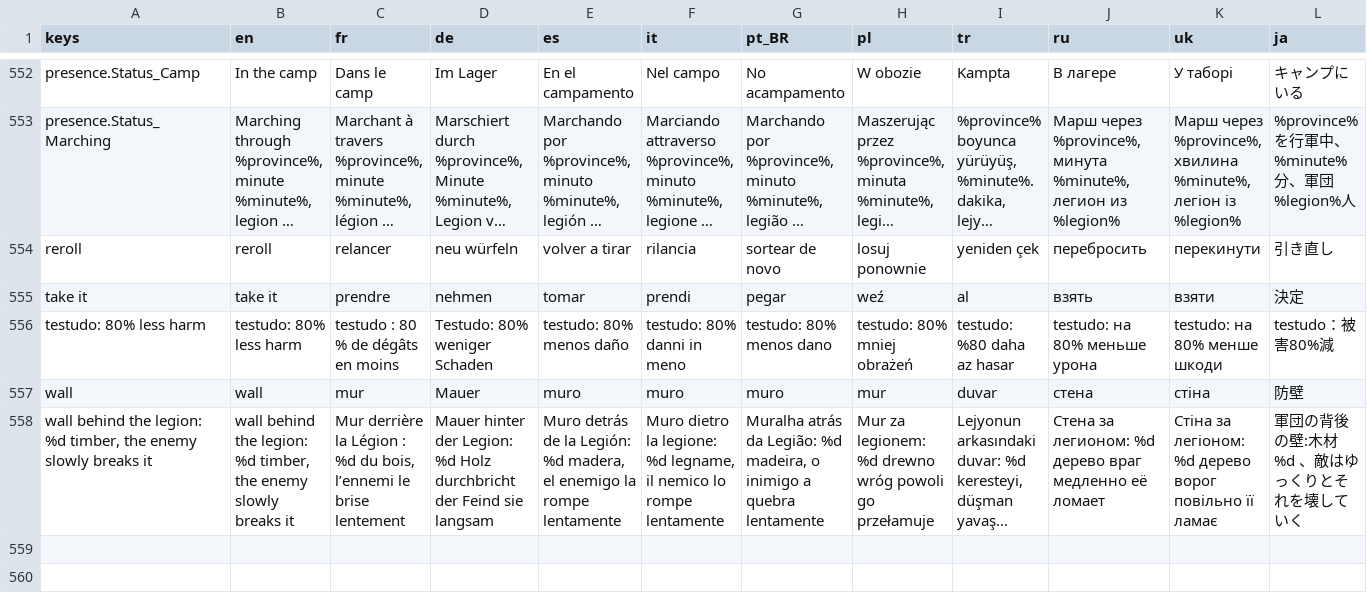
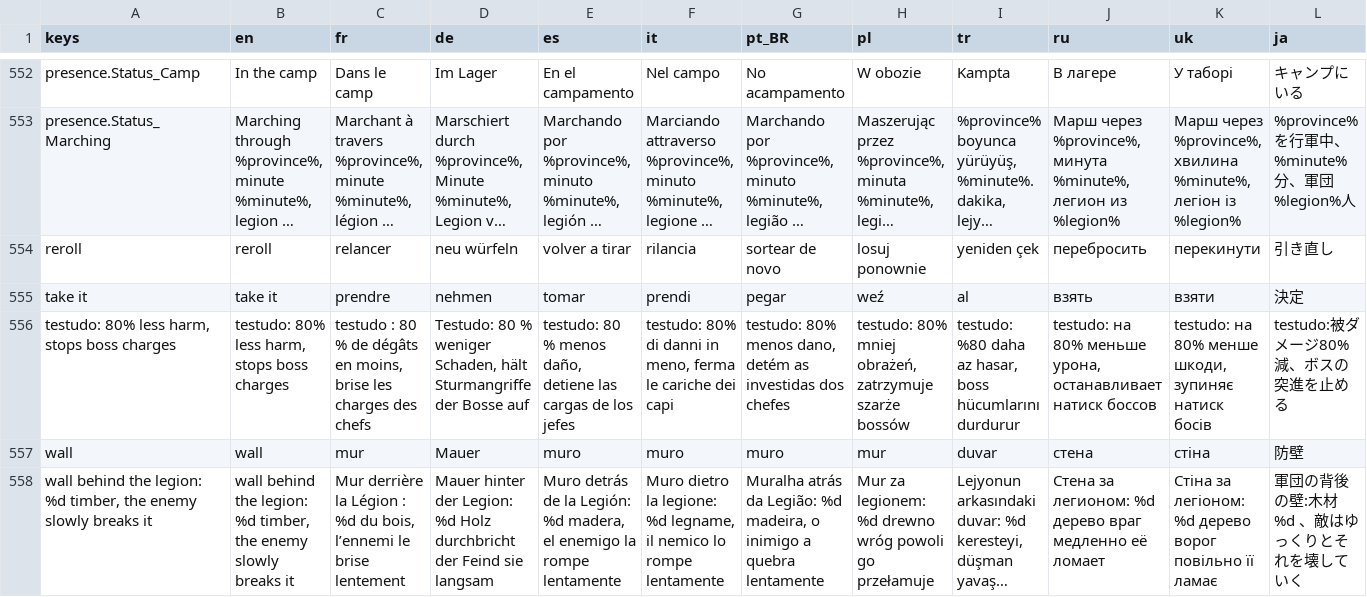
Before and after one commit to Evan260/Legionus-Maximus, a CSV file: game/translations/strings.csv, drawn as a sheet; only a part is shown, gaps mark what is left out; long unchanged cells end in …; removed rows and columns are numbered as before the commit, all else as after; rows hold the shown columns only; the diff names each change by its address in the sheet, - before the commit and + after, or states it on an @@ line.

Commit message:
The testudo stops boss charges

```diff
--- a/game/translations/strings.csv
+++ b/game/translations/strings.csv
-row 556: testudo: 80% less harm | testudo: 80% less harm | testudo : 80 % de dégâts en moins | Testudo: 80% weniger Schaden | testudo: 80% menos daño | testudo: 80% danni in meno | testudo: 80% menos dano | testudo: 80% mniej obrażeń | testudo: %80 daha az hasar | testudo: на 80% меньше урона | testudo: на 80% менше шкоди | testudo：被害80%減
+row 556: testudo: 80% less harm, stops boss charges | testudo: 80% less harm, stops boss charges | testudo : 80 % de dégâts en moins, brise les charges des chefs | Testudo: 80 % weniger Schaden, hält Sturmangriffe der Bosse auf | testudo: 80 % menos daño, detiene las cargas de los jefes | testudo: 80% di danni in meno, ferma le cariche dei capi | testudo: 80% menos dano, detém as investidas dos chefes | testudo: 80% mniej obrażeń, zatrzymuje szarże bossów | testudo: %80 daha az hasar, boss hücumlarını durdurur | testudo: на 80% меньше урона, останавливает натиск боссов | testudo: на 80% менше шкоди, зупиняє натиск босів | testudo:被ダメージ80%減、ボスの突進を止める
```
Also changed, not shown: 19 other files.
